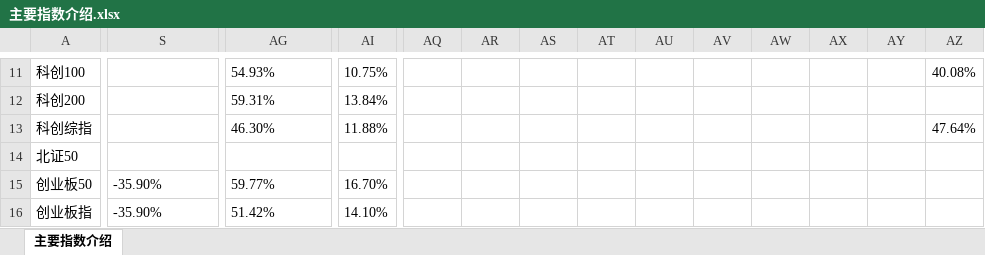
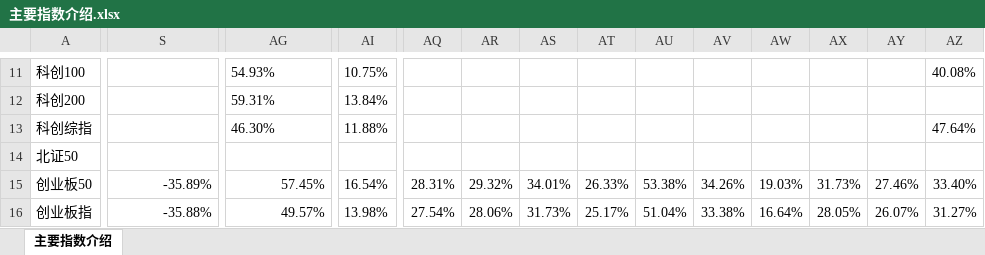
Before and after one commit to xinjie-just/main-index-analysis, an Excel workbook: 主要指数介绍.xlsx, sheet 主要指数介绍, drawn as a sheet; only a part is shown, gaps mark what is left out; values as stored, in another font and other column widths than the file's, no borders; the diff covers the shown part only; the diff names each change by its address in the sheet, - before the commit and + after, or states it on an @@ line.

```diff
--- a/主要指数介绍.xlsx (sheet 主要指数介绍)
+++ b/主要指数介绍.xlsx (sheet 主要指数介绍)
-S15: -35.90%
+S15: -35.89%
-S15:AG16 alignment: left
+S15:AG16 alignment: right
-AG15: 59.77%
+AG15: 57.45%
-AI15: 16.70%
+AI15: 16.54%
-AQ15: (empty)
+AQ15: 28.31%
-AR15: (empty)
+AR15: 29.32%
-AS15: (empty)
+AS15: 34.01%
-AT15: (empty)
+AT15: 26.33%
-AU15: (empty)
+AU15: 53.38%
-AV15: (empty)
+AV15: 34.26%
-AW15: (empty)
+AW15: 19.03%
-AX15: (empty)
+AX15: 31.73%
-AY15: (empty)
+AY15: 27.46%
-AZ15: (empty)
+AZ15: 33.40%
-S16: -35.90%
+S16: -35.88%
-AG16: 51.42%
+AG16: 49.57%
-AI16: 14.10%
+AI16: 13.98%
-AQ16: (empty)
+AQ16: 27.54%
-AR16: (empty)
+AR16: 28.06%
-AS16: (empty)
+AS16: 31.73%
-AT16: (empty)
+AT16: 25.17%
-AU16: (empty)
+AU16: 51.04%
-AV16: (empty)
+AV16: 33.38%
-AW16: (empty)
+AW16: 16.64%
-AX16: (empty)
+AX16: 28.05%
-AY16: (empty)
+AY16: 26.07%
-AZ16: (empty)
+AZ16: 31.27%
```
Also changed, not shown: 2 removed rows, 24 hidden or unhidden rows, 73 edited cells and cell formats elsewhere in this sheet, 14 other files.
